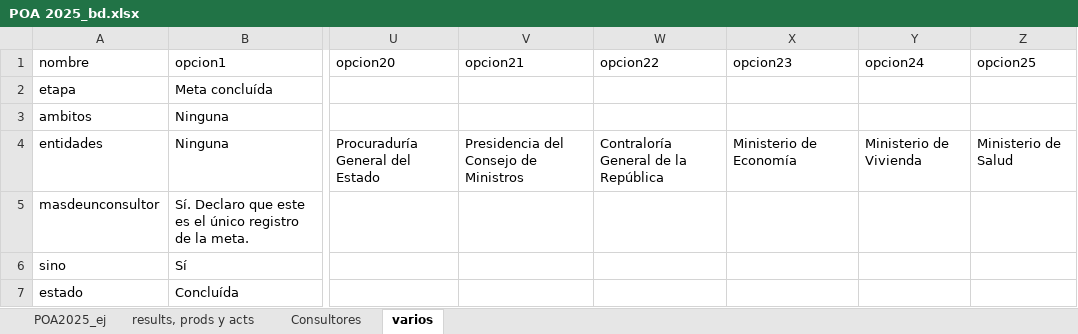
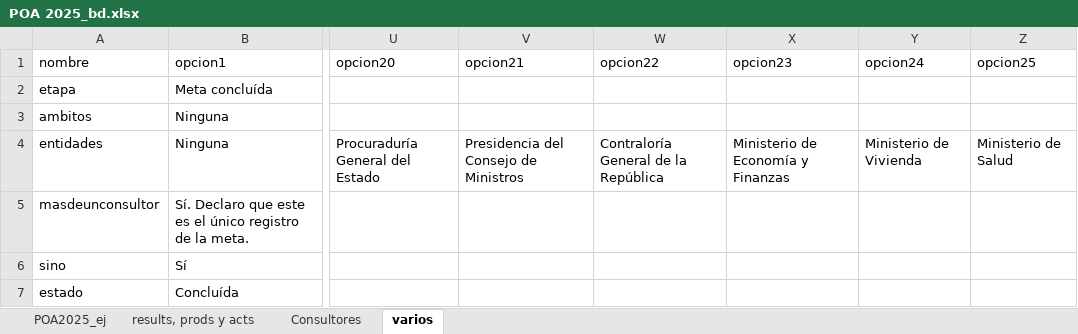
Before and after one commit to gfpsubnacional/poa-ejecutado, an Excel workbook: POA 2025_bd.xlsx, sheet varios, drawn as a sheet; only a part is shown, gaps mark what is left out; values as stored, in another font and other column widths than the file's, no borders; the diff names each change by its address in the sheet, - before the commit and + after, or states it on an @@ line.

```diff
--- a/POA 2025_bd.xlsx (sheet varios)
+++ b/POA 2025_bd.xlsx (sheet varios)
-X4 (opcion23): Ministerio de Economía
+X4 (opcion23): Ministerio de Economía y Finanzas
```
Also changed, not shown: sheet Consultores, 12 other files.
